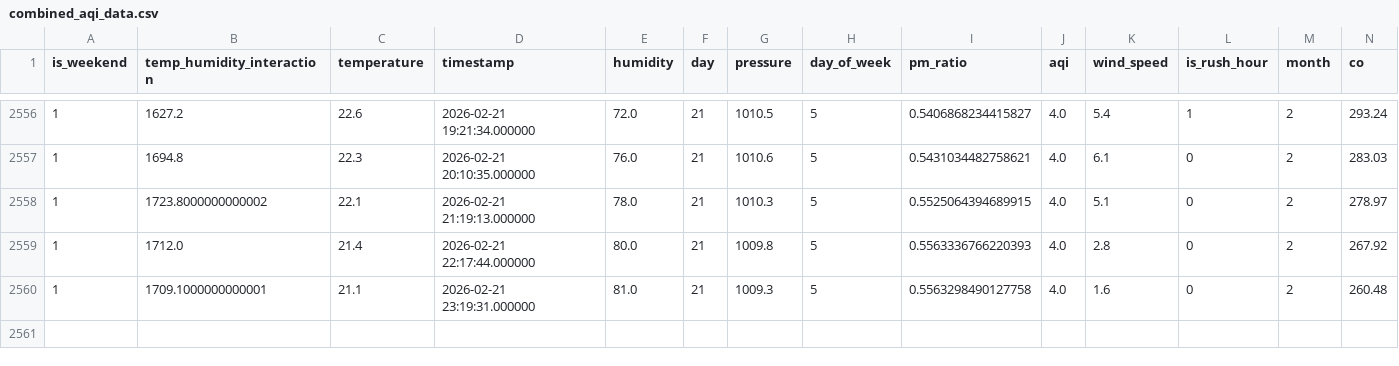
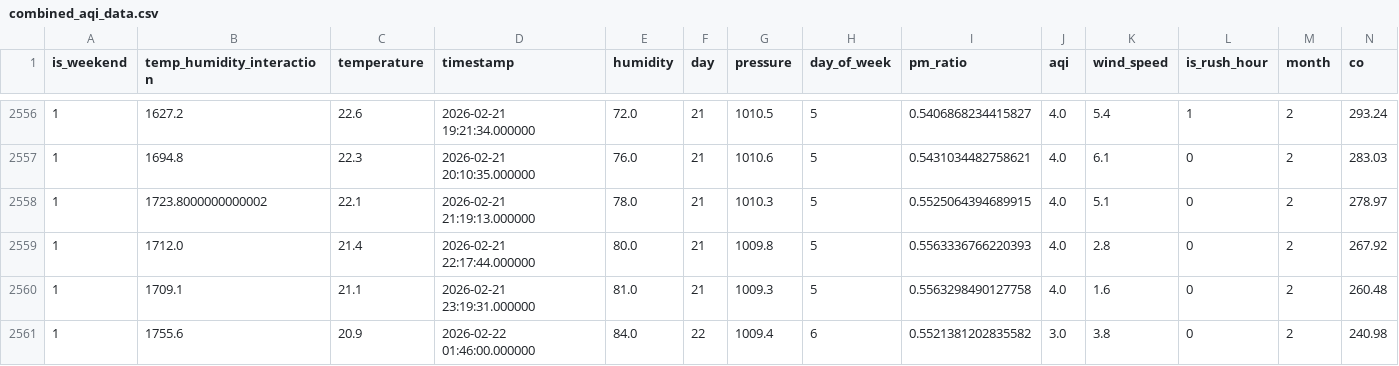
Before and after one commit to MuntahaJabbar12/AQI_Predictor, a CSV file: combined_aqi_data.csv, drawn as a sheet; only a part is shown, gaps mark what is left out; rows hold the shown columns only; the diff names each change by its address in the sheet, - before the commit and + after, or states it on an @@ line.

```diff
--- a/combined_aqi_data.csv
+++ b/combined_aqi_data.csv
-B2560 (temp_humidity_interaction): 1709.1000000000001
+B2560 (temp_humidity_interaction): 1709.1
+row 2561: 1 | 1755.6 | 20.9 | 2026-02-22 01:46:00.000000 | 84.0 | 22 | 1009.4 | 6 | 0.5521381202835582 | 3.0 | 3.8 | 0 | 2 | 240.98
```
